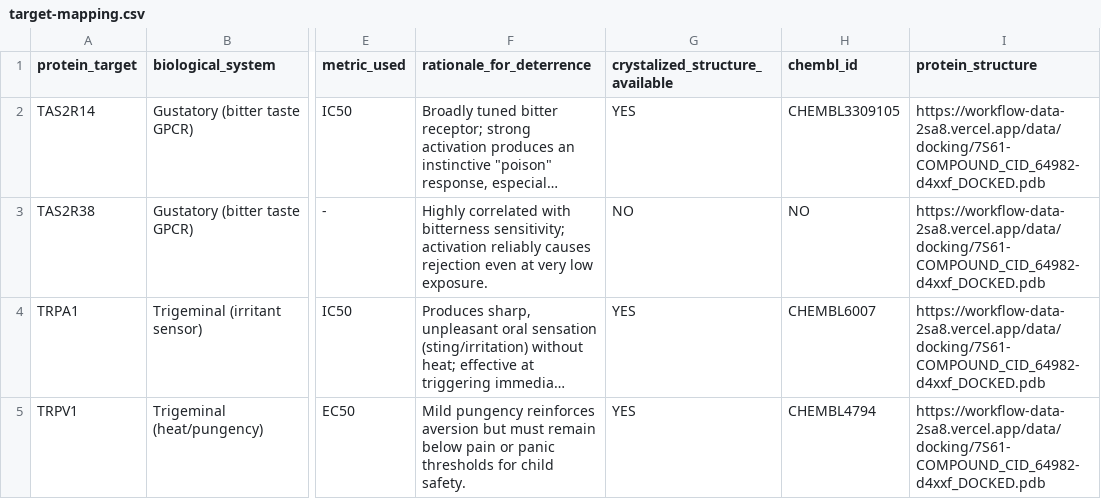
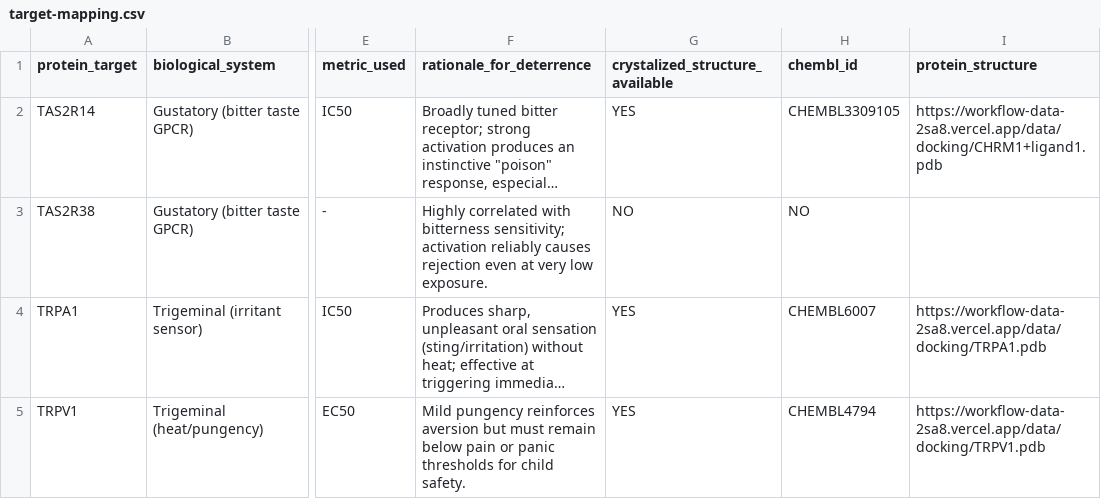
Before and after one commit to Zeira-AI/workflow-data, a CSV file: public/data/ferrero/target-mapping.csv, drawn as a sheet; only a part is shown, gaps mark what is left out; long unchanged cells end in …; the diff names each change by its address in the sheet, - before the commit and + after, or states it on an @@ line.

```diff
--- a/public/data/ferrero/target-mapping.csv
+++ b/public/data/ferrero/target-mapping.csv
-I2 (protein_structure): https://workflow-data-2sa8.vercel.app/data/docking/7S61-COMPOUND_CID_64982-d4xxf_DOCKED.pdb
+I2 (protein_structure): https://workflow-data-2sa8.vercel.app/data/docking/CHRM1+ligand1.pdb
-I3 (protein_structure): https://workflow-data-2sa8.vercel.app/data/docking/7S61-COMPOUND_CID_64982-d4xxf_DOCKED.pdb
+I3 (protein_structure): (empty)
-I4 (protein_structure): https://workflow-data-2sa8.vercel.app/data/docking/7S61-COMPOUND_CID_64982-d4xxf_DOCKED.pdb
+I4 (protein_structure): https://workflow-data-2sa8.vercel.app/data/docking/TRPA1.pdb
-I5 (protein_structure): https://workflow-data-2sa8.vercel.app/data/docking/7S61-COMPOUND_CID_64982-d4xxf_DOCKED.pdb
+I5 (protein_structure): https://workflow-data-2sa8.vercel.app/data/docking/TRPV1.pdb
```
Also changed, not shown: public/data/ferrero-chocolate/docking.csv, public/data/ferrero-chocolate/product-search.csv, 14 other files.
